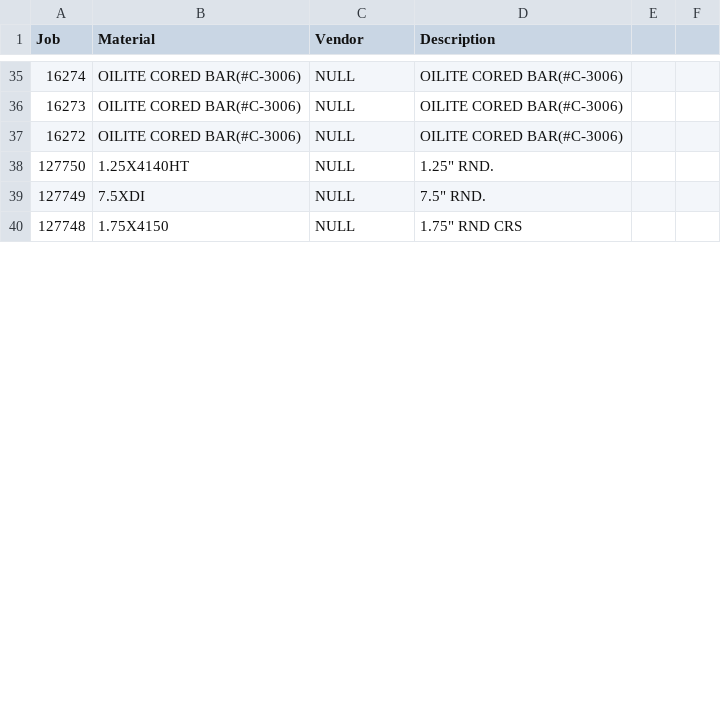
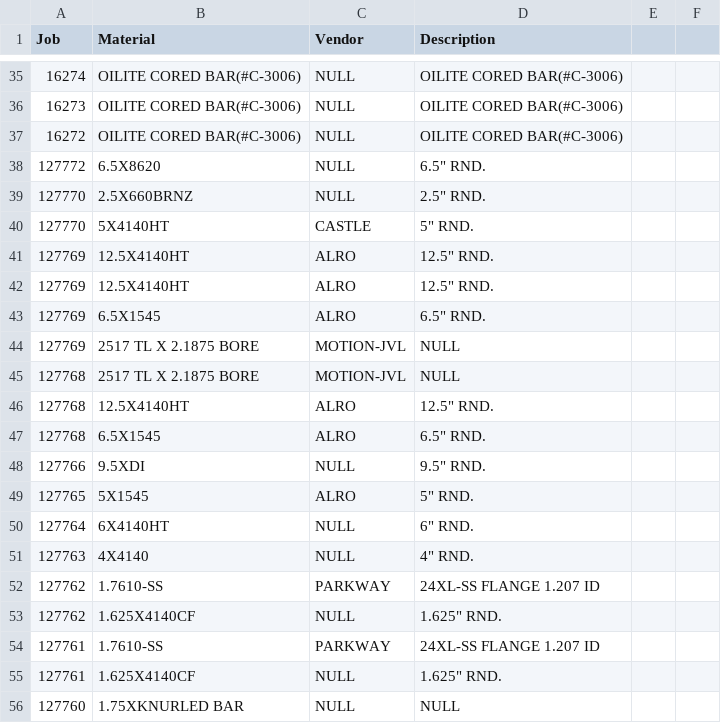
Before and after one commit to adacaleb/shophawk, a CSV file: app/assets/csv/tempmat.csv, drawn as a sheet; only a part is shown, gaps mark what is left out; the shorter side is filled out with more unchanged rows; the diff covers the shown part only; the diff names each change by its address in the sheet, - before the commit and + after, or states it on an @@ line.

```diff
--- a/app/assets/csv/tempmat.csv
+++ b/app/assets/csv/tempmat.csv
+row 38: 127772 | 6.5X8620 | NULL | 6.5" RND.
+row 39: 127770 | 2.5X660BRNZ | NULL | 2.5" RND.
+row 40: 127770 | 5X4140HT | CASTLE | 5" RND.
+row 41: 127769 | 12.5X4140HT | ALRO | 12.5" RND.
+row 42: 127769 | 12.5X4140HT | ALRO | 12.5" RND.
+row 43: 127769 | 6.5X1545 | ALRO | 6.5" RND.
+row 44: 127769 | 2517 TL X 2.1875 BORE | MOTION-JVL | NULL
+row 45: 127768 | 2517 TL X 2.1875 BORE | MOTION-JVL | NULL
+row 46: 127768 | 12.5X4140HT | ALRO | 12.5" RND.
+row 47: 127768 | 6.5X1545 | ALRO | 6.5" RND.
+row 48: 127766 | 9.5XDI | NULL | 9.5" RND.
+row 49: 127765 | 5X1545 | ALRO | 5" RND.
+row 50: 127764 | 6X4140HT | NULL | 6" RND.
+row 51: 127763 | 4X4140 | NULL | 4" RND.
+row 52: 127762 | 1.7610-SS | PARKWAY | 24XL-SS FLANGE 1.207 ID
+row 53: 127762 | 1.625X4140CF | NULL | 1.625" RND.
+row 54: 127761 | 1.7610-SS | PARKWAY | 24XL-SS FLANGE 1.207 ID
+row 55: 127761 | 1.625X4140CF | NULL | 1.625" RND.
+row 56: 127760 | 1.75XKNURLED BAR | NULL | NULL
```
Also changed, not shown: 7 added rows, 15 removed rows and 1 edited cell elsewhere in this file, app/assets/csv/runListOps.csv, app/assets/csv/tempjobs.csv, 12 other files.
